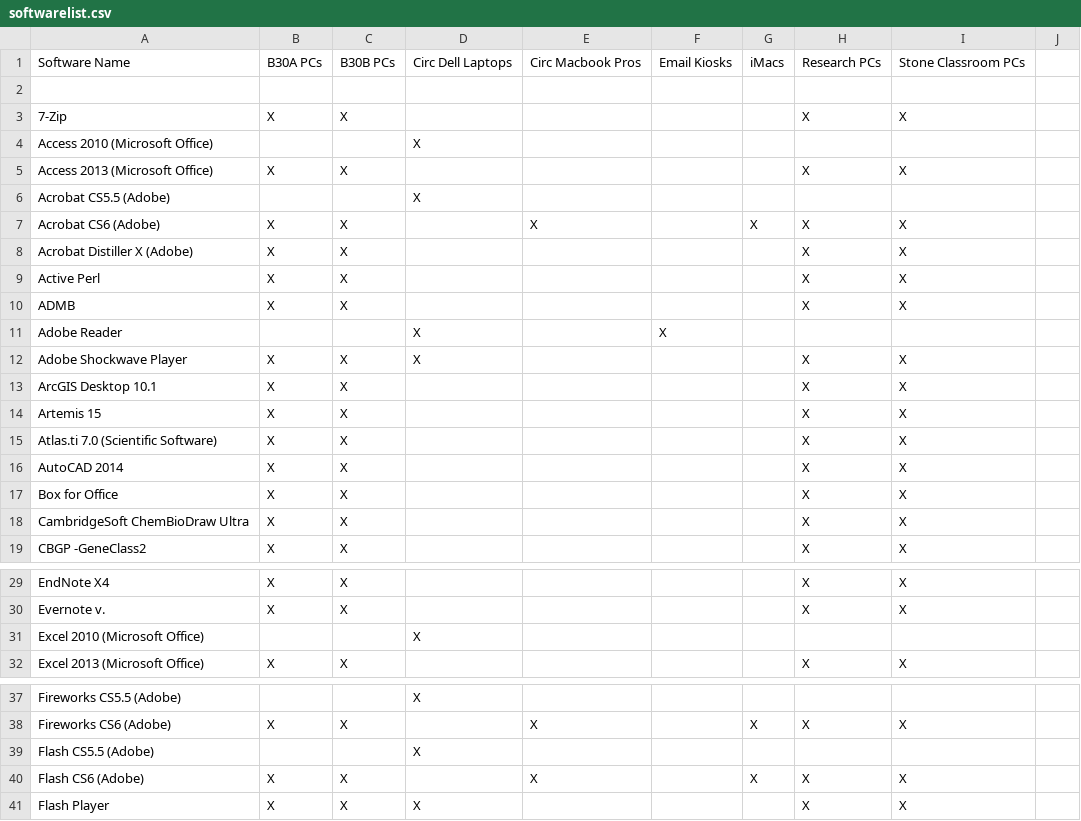
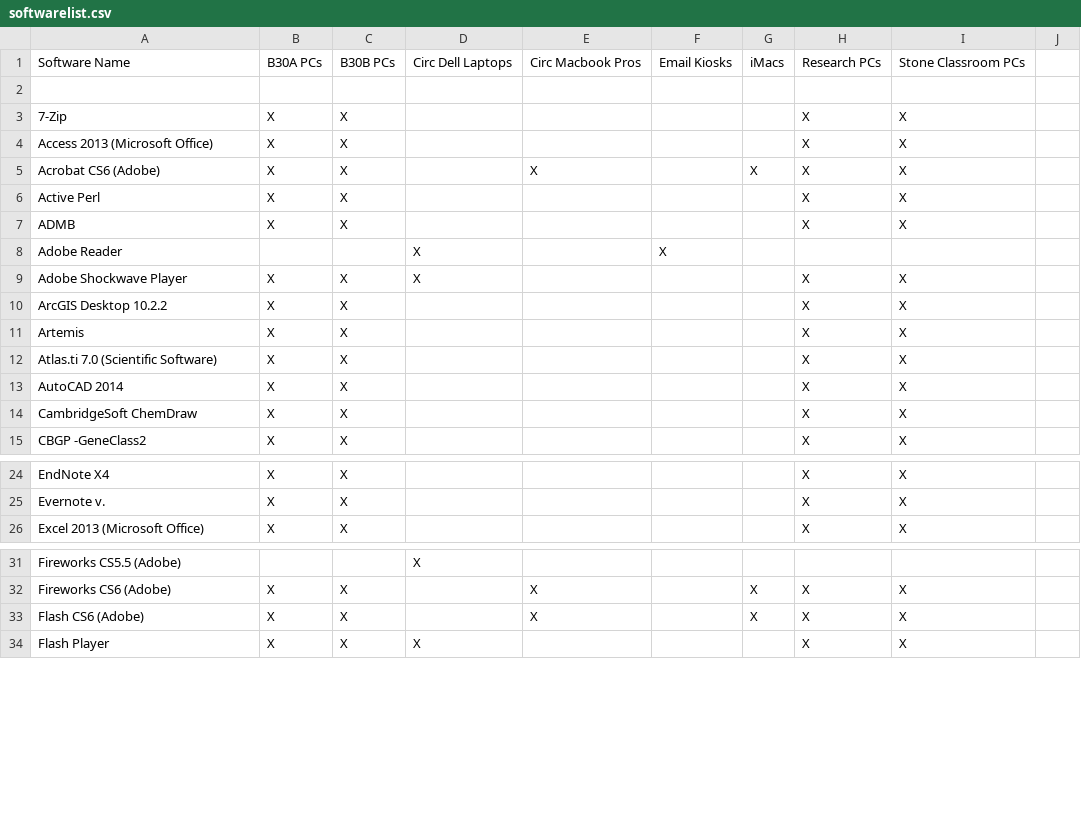
Before and after one commit to cul-it/mann-softwarelist-csv, a CSV file: softwarelist.csv, drawn as a sheet; only a part is shown, gaps mark what is left out; the diff covers the shown part only.

```diff
--- a/softwarelist.csv
+++ b/softwarelist.csv
@@ -3,7 +3,4 @@ Software Name,B30A PCs,B30B PCs,Circ Dell Laptops,Circ Macbook Pros,Email Kiosks
 7-Zip, X, X,,,,, X, X
-Access 2010 (Microsoft Office),,, X,,,,,
 Access 2013 (Microsoft Office), X, X,,,,, X, X
-Acrobat CS5.5 (Adobe),,, X,,,,,
 Acrobat CS6 (Adobe), X, X,, X,, X, X, X
-Acrobat Distiller X (Adobe), X, X,,,,, X, X
 Active Perl, X, X,,,,, X, X
@@ -12,8 +9,7 @@ Adobe Reader,,, X,, X,,,
 Adobe Shockwave Player, X, X, X,,,, X, X
-ArcGIS Desktop 10.1, X, X,,,,, X, X
-Artemis 15, X, X,,,,, X, X
+ArcGIS Desktop 10.2.2, X, X,,,,, X, X
+Artemis, X, X,,,,, X, X
 Atlas.ti 7.0 (Scientific Software), X, X,,,,, X, X
 AutoCAD 2014, X, X,,,,, X, X
-Box for Office, X, X,,,,, X, X
-CambridgeSoft ChemBioDraw Ultra, X, X,,,,, X, X
+CambridgeSoft ChemDraw, X, X,,,,, X, X
 CBGP -GeneClass2, X, X,,,,, X, X
@@ -30,3 +25,2 @@ EndNote X4, X, X,,,,, X, X
 Evernote v., X, X,,,,, X, X
-Excel 2010 (Microsoft Office),,, X,,,,,
 Excel 2013 (Microsoft Office), X, X,,,,, X, X
@@ -38,3 +32,2 @@ Fireworks CS5.5 (Adobe),,, X,,,,,
 Fireworks CS6 (Adobe), X, X,, X,, X, X, X
-Flash CS5.5 (Adobe),,, X,,,,,
 Flash CS6 (Adobe), X, X,, X,, X, X, X
```
Also changed, not shown: 8 added rows, 13 removed rows and 7 edited cells elsewhere in this file.
